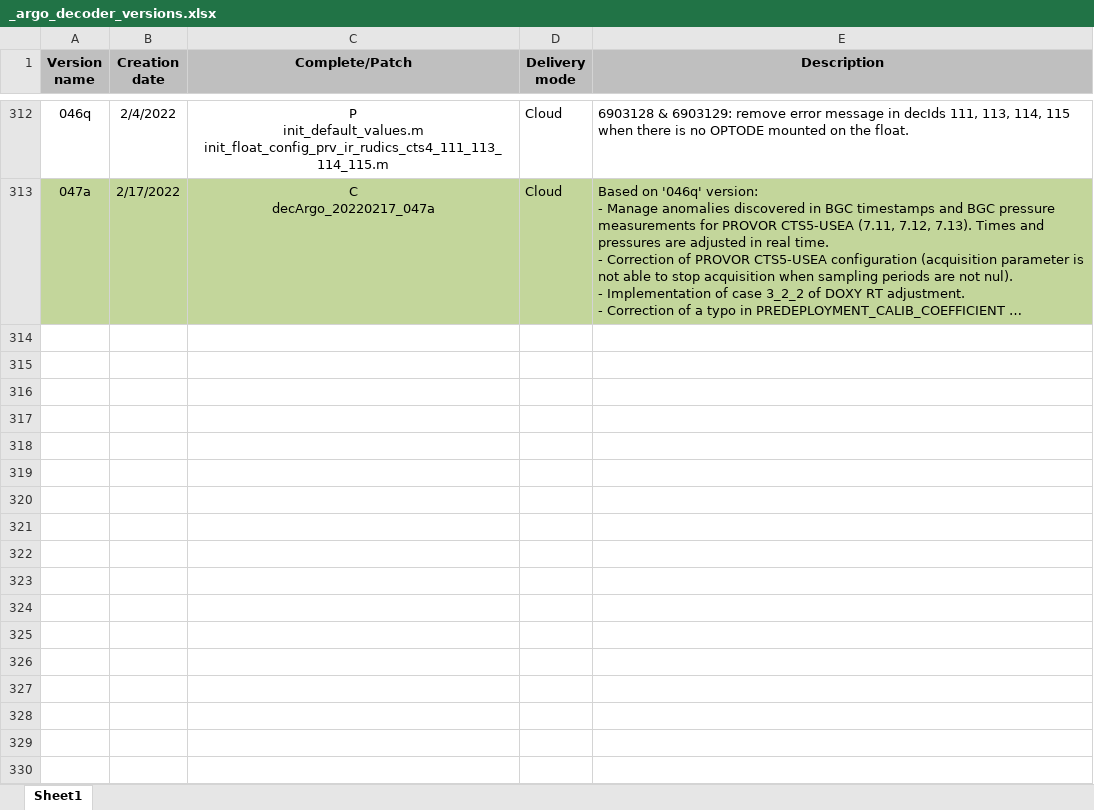
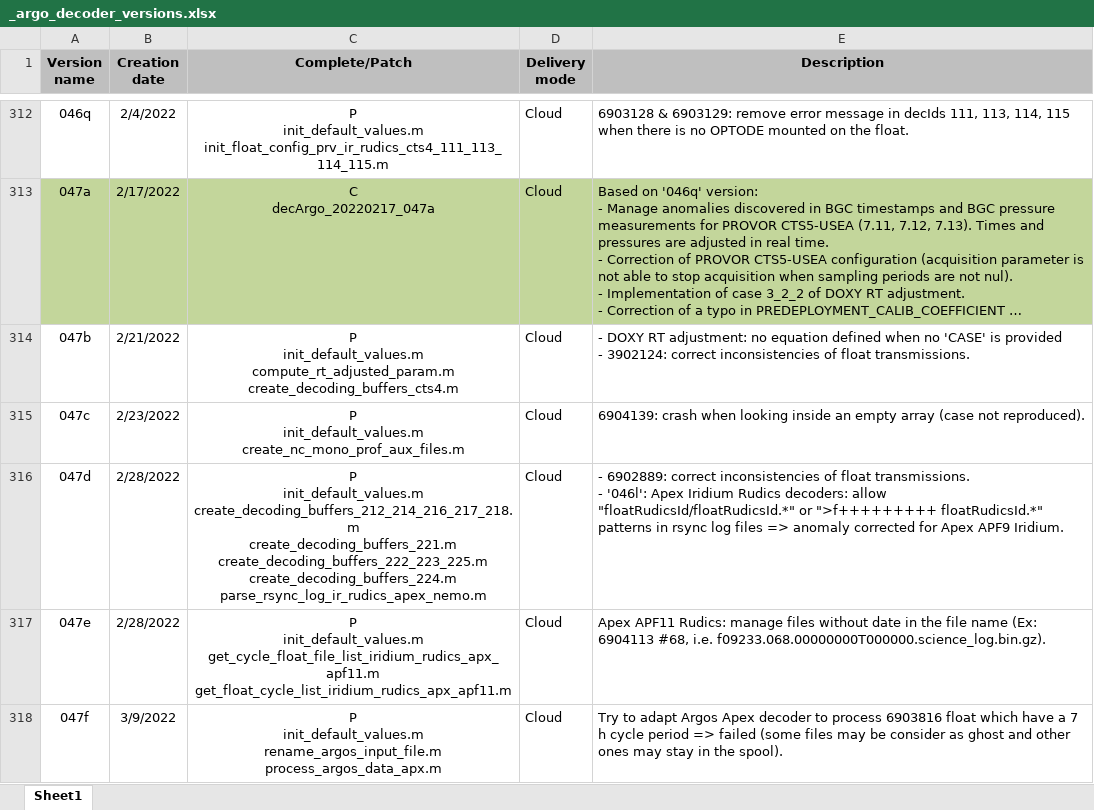
Before and after one commit to euroargodev/Coriolis-data-processing-chain-for-Argo-floats, an Excel workbook: decArgo_doc/decoder_versions/_argo_decoder_versions.xlsx, sheet Sheet1, drawn as a sheet; only a part is shown, gaps mark what is left out; long unchanged cells end in …; values as stored, in another font and other column widths than the file's, no borders; ↵ is a line break in a cell; the diff covers the shown part only; the diff names each change by its address in the sheet, - before the commit and + after, or states it on an @@ line.

Commit message:
decArgo_20220406_048a commit

```diff
--- a/decArgo_doc/decoder_versions/_argo_decoder_versions.xlsx (sheet Sheet1)
+++ b/decArgo_doc/decoder_versions/_argo_decoder_versions.xlsx (sheet Sheet1)
+row 314: 047b | 2/21/2022 | P ↵ init_default_values.m ↵ compute_rt_adjusted_param.m ↵ create_decoding_buffers_cts4.m | Cloud | - DOXY RT adjustment: no equation defined when no 'CASE' is provided ↵ - 3902124: correct inconsistencies of float transmissions.
+row 315: 047c | 2/23/2022 | P ↵ init_default_values.m ↵ create_nc_mono_prof_aux_files.m | Cloud | 6904139: crash when looking inside an empty array (case not reproduced).
+row 316: 047d | 2/28/2022 | P ↵ init_default_values.m ↵ create_decoding_buffers_212_214_216_217_218.m ↵ create_decoding_buffers_221.m ↵ create_decoding_buffers_222_223_225.m ↵ create_decoding_buffers_224.m ↵ parse_rsync_log_ir_rudics_apex_nemo.m | Cloud | - 6902889: correct inconsistencies of float transmissions. ↵ - '046l': Apex Iridium Rudics decoders: allow "floatRudicsId/floatRudicsId.*" or ">f+++++++++ floatRudicsId.*" patterns in rsync log files => anomaly corrected for Apex APF9 Iridium.
+row 317: 047e | 2/28/2022 | P ↵ init_default_values.m ↵ get_cycle_float_file_list_iridium_rudics_apx_apf11.m ↵ get_float_cycle_list_iridium_rudics_apx_apf11.m | Cloud | Apex APF11 Rudics: manage files without date in the file name (Ex: 6904113 #68, i.e. f09233.068.00000000T000000.science_log.bin.gz).
+row 318: 047f | 3/9/2022 | P ↵ init_default_values.m ↵ rename_argos_input_file.m ↵ process_argos_data_apx.m | Cloud | Try to adapt Argos Apex decoder to process 6903816 float which have a 7 h cycle period => failed (some files may be consider as ghost and other ones may stay in the spool).
```
Also changed, not shown: 4 added rows elsewhere in this sheet, 52 other files.
